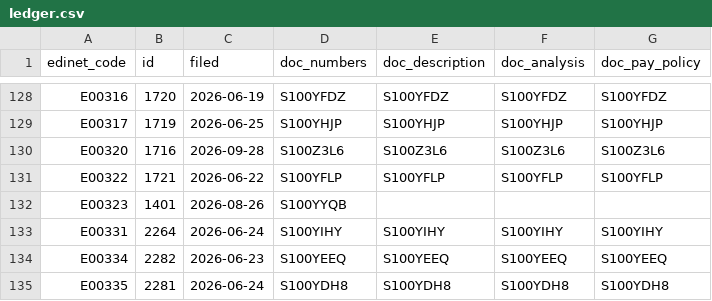
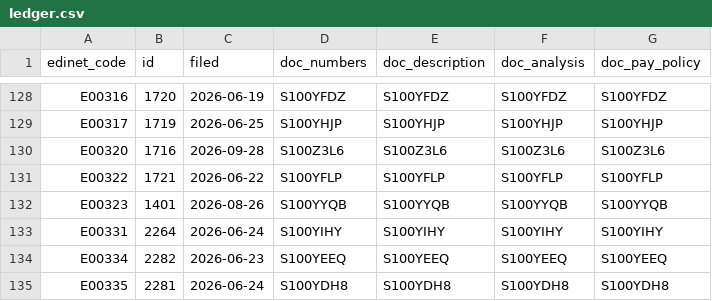
Before and after one commit to varmil/nenshu, a CSV file: pipeline/data/ledger.csv, drawn as a sheet; only a part is shown, gaps mark what is left out.

```diff
--- a/pipeline/data/ledger.csv
+++ b/pipeline/data/ledger.csv
@@ -131,3 +131,3 @@ E00320,1716,2026-09-28,S100Z3L6,S100Z3L6,S100Z3L6,S100Z3L6
 E00322,1721,2026-06-22,S100YFLP,S100YFLP,S100YFLP,S100YFLP
-E00323,1401,2026-08-26,S100YYQB,,,
+E00323,1401,2026-08-26,S100YYQB,S100YYQB,S100YYQB,S100YYQB
 E00331,2264,2026-06-24,S100YIHY,S100YIHY,S100YIHY,S100YIHY
```
Also changed, not shown: 1 other file.
